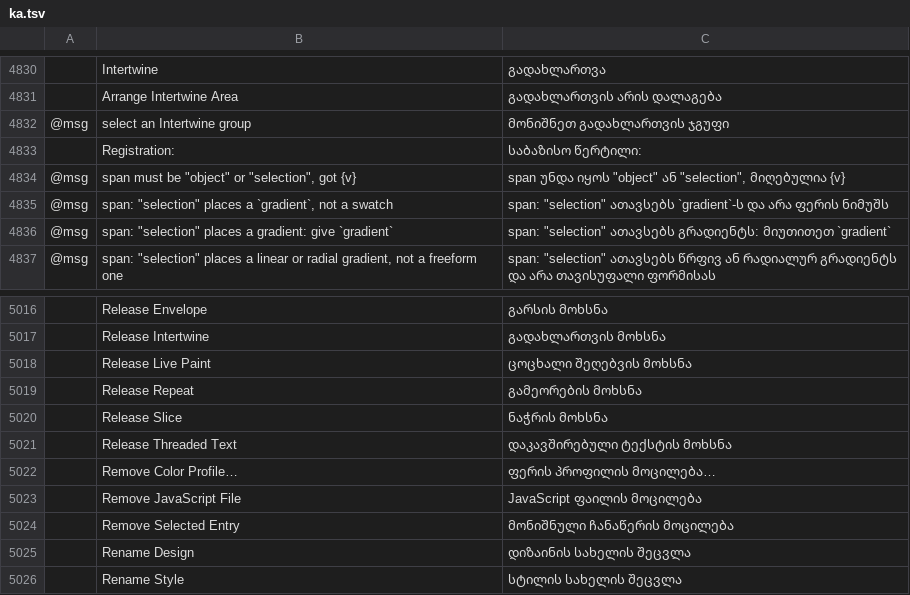
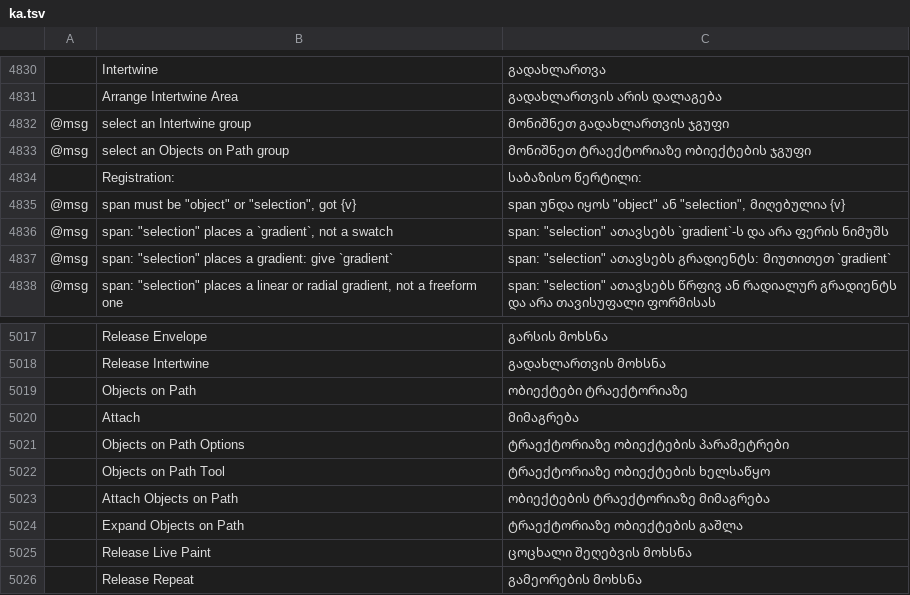
Before and after one commit to 00xJS/vectorcraft, a TSV file: crates/ui-egui/src/i18n/ka.tsv, drawn as a sheet; only a part is shown, gaps mark what is left out; the shorter side is filled out with more unchanged rows; the diff names each change by its address in the sheet, - before the commit and + after, or states it on an @@ line.

Commit message:
Objects on Path: attach objects to a path and spread them along it
VectorCraft had no Objects on Path. A click with the Objects on Path
tool attaches the selected objects to the path clicked. The tool is in
Edit Toolbar's Modify section and the Blend tool's flyout, and Object ›
Objects on Path › Attach and the context menu with two or more objects
selected choose it. The objects and the path go into an Objects on
Path group with the path at its bottom.

- object.objectsOnPath.attach orders the objects column by column from
  left to right and top to bottom in each column. The first one sits
  on the path's first anchor, the last one sits on the end of an open
  path, and the rest are spread evenly by length; a closed path takes
  them all the way round. Each object's attachment point (Pivot, one
  of nine, default the center of its bounds without strokes) sits on
  the path, and the object is turned to the path there. An object that
  was rotated by an angle other than a multiple of 90° is first turned
  to the nearest multiple of 90°. Rotate tilts every object by that
  many degrees counter-clockwise. Symbol instances are measured by
  their art. Guides, compound paths, type, paths without length and
  graphs are refused with a reason.
- After every edit the objects go back on the path: editing the path
  moves them, an object moved on its own goes back, and objects moved
  into or out of the group in the Layers panel join the end of the
  path or leave it. Scaling, shearing or reflecting the whole group
  keeps each object's scale, shear or reflection, and the objects are
  spread evenly along the transformed path again. Undo takes the path
  and the objects back in one step, and a copied group stays live on
  its own path.
- object.objectsOnPath.options changes Pivot and Rotate, and
  object.objectsOnPath.expand leaves a plain group. Both act on the
  groups that `ids` names, or on the groups of the selection when
  `ids` is not given.
- The native file keeps the group live; SVG, PDF and the other exports
  write plain art. The tool highlights the path under the pointer, has
  a cursor entry, and Escape during a press cancels the click.

Part of #2545

Docs: docs/mcp.md, docs/target-app-parity.md.

```diff
--- a/crates/ui-egui/src/i18n/ka.tsv
+++ b/crates/ui-egui/src/i18n/ka.tsv
+row 4833: @msg | select an Objects on Path group | მონიშნეთ ტრაექტორიაზე ობიექტების ჯგუფი
+row 5019:  | Objects on Path | ობიექტები ტრაექტორიაზე
+row 5020:  | Attach | მიმაგრება
+row 5021:  | Objects on Path Options | ტრაექტორიაზე ობიექტების პარამეტრები
+row 5022:  | Objects on Path Tool | ტრაექტორიაზე ობიექტების ხელსაწყო
+row 5023:  | Attach Objects on Path | ობიექტების ტრაექტორიაზე მიმაგრება
+row 5024:  | Expand Objects on Path | ტრაექტორიაზე ობიექტების გაშლა
```
Also changed, not shown: crates/ui-egui/src/i18n/el.tsv, crates/ui-egui/src/i18n/ja.tsv, 43 other files.
